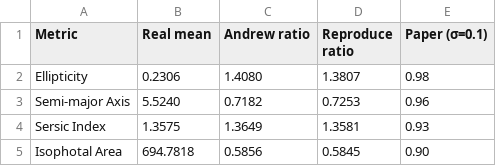
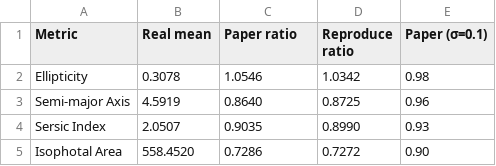
Before and after one commit to WenyeSong/Diffusion_Galaxy_generation, a CSV file: Metrics/table_comparison.csv, drawn as a sheet.

```diff
--- a/Metrics/table_comparison.csv
+++ b/Metrics/table_comparison.csv
@@ -1,5 +1,5 @@
-Metric,Real mean,Andrew ratio,Reproduce ratio,Paper (σ=0.1)
-Ellipticity,0.2306,1.4080,1.3807,0.98
-Semi-major Axis,5.5240,0.7182,0.7253,0.96
-Sersic Index,1.3575,1.3649,1.3581,0.93
-Isophotal Area,694.7818,0.5856,0.5845,0.90
+Metric,Real mean,Paper ratio,Reproduce ratio,Paper (σ=0.1)
+Ellipticity,0.3078,1.0546,1.0342,0.98
+Semi-major Axis,4.5919,0.8640,0.8725,0.96
+Sersic Index,2.0507,0.9035,0.8990,0.93
+Isophotal Area,558.4520,0.7286,0.7272,0.90
```
Also changed, not shown: Metrics/table1_reproduce.csv, 21 other files.
